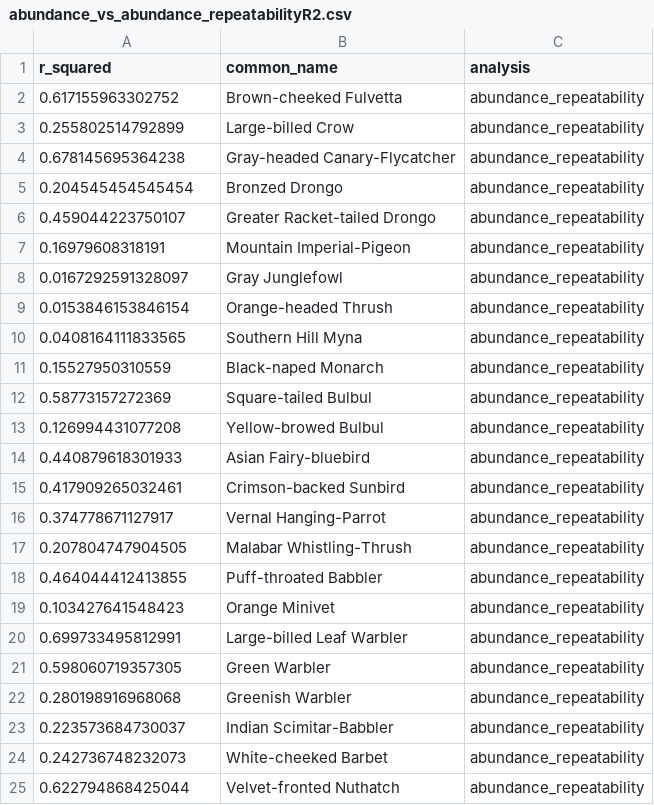
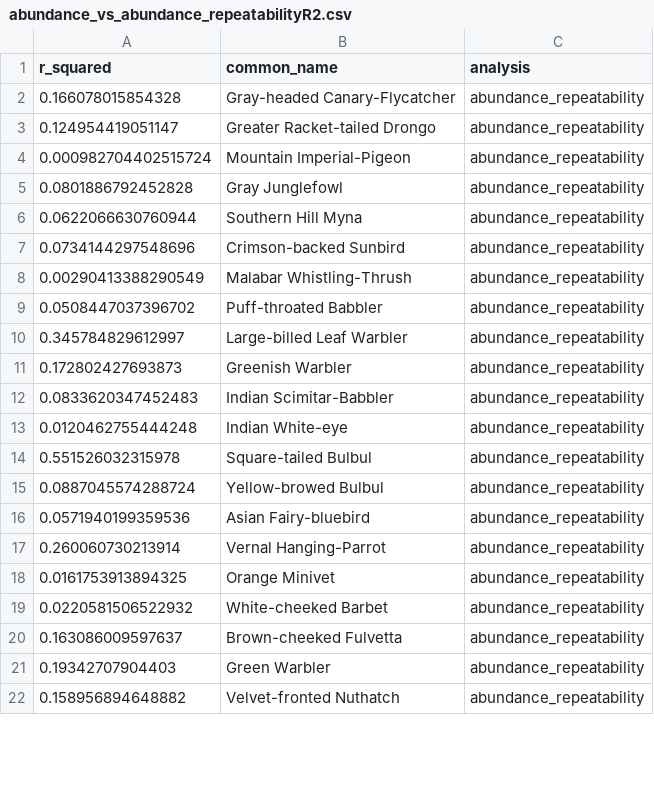
Before and after one commit to vjjan91/pointCount-Acoustics, a CSV file: results/abundance_vs_abundance_repeatabilityR2.csv, drawn as a sheet; only a part is shown; the diff covers the shown part only.

```diff
--- a/results/abundance_vs_abundance_repeatabilityR2.csv
+++ b/results/abundance_vs_abundance_repeatabilityR2.csv
@@ -1,25 +1,22 @@
 "r_squared","common_name","analysis"
-0.617155963302752,"Brown-cheeked Fulvetta","abundance_repeatability"
-0.255802514792899,"Large-billed Crow","abundance_repeatability"
-0.678145695364238,"Gray-headed Canary-Flycatcher","abundance_repeatability"
-0.204545454545454,"Bronzed Drongo","abundance_repeatability"
-0.459044223750107,"Greater Racket-tailed Drongo","abundance_repeatability"
-0.16979608318191,"Mountain Imperial-Pigeon","abundance_repeatability"
-0.0167292591328097,"Gray Junglefowl","abundance_repeatability"
-0.0153846153846154,"Orange-headed Thrush","abundance_repeatability"
-0.0408164111833565,"Southern Hill Myna","abundance_repeatability"
-0.15527950310559,"Black-naped Monarch","abundance_repeatability"
-0.58773157272369,"Square-tailed Bulbul","abundance_repeatability"
-0.126994431077208,"Yellow-browed Bulbul","abundance_repeatability"
-0.440879618301933,"Asian Fairy-bluebird","abundance_repeatability"
-0.417909265032461,"Crimson-backed Sunbird","abundance_repeatability"
-0.374778671127917,"Vernal Hanging-Parrot","abundance_repeatability"
-0.207804747904505,"Malabar Whistling-Thrush","abundance_repeatability"
-0.464044412413855,"Puff-throated Babbler","abundance_repeatability"
-0.103427641548423,"Orange Minivet","abundance_repeatability"
-0.699733495812991,"Large-billed Leaf Warbler","abundance_repeatability"
-0.598060719357305,"Green Warbler","abundance_repeatability"
-0.280198916968068,"Greenish Warbler","abundance_repeatability"
-0.223573684730037,"Indian Scimitar-Babbler","abundance_repeatability"
-0.242736748232073,"White-cheeked Barbet","abundance_repeatability"
-0.622794868425044,"Velvet-fronted Nuthatch","abundance_repeatability"
+0.166078015854328,"Gray-headed Canary-Flycatcher","abundance_repeatability"
+0.124954419051147,"Greater Racket-tailed Drongo","abundance_repeatability"
+0.000982704402515724,"Mountain Imperial-Pigeon","abundance_repeatability"
+0.0801886792452828,"Gray Junglefowl","abundance_repeatability"
+0.0622066630760944,"Southern Hill Myna","abundance_repeatability"
+0.0734144297548696,"Crimson-backed Sunbird","abundance_repeatability"
+0.00290413388290549,"Malabar Whistling-Thrush","abundance_repeatability"
+0.0508447037396702,"Puff-throated Babbler","abundance_repeatability"
+0.345784829612997,"Large-billed Leaf Warbler","abundance_repeatability"
+0.172802427693873,"Greenish Warbler","abundance_repeatability"
+0.0833620347452483,"Indian Scimitar-Babbler","abundance_repeatability"
+0.0120462755444248,"Indian White-eye","abundance_repeatability"
+0.551526032315978,"Square-tailed Bulbul","abundance_repeatability"
+0.0887045574288724,"Yellow-browed Bulbul","abundance_repeatability"
+0.0571940199359536,"Asian Fairy-bluebird","abundance_repeatability"
+0.260060730213914,"Vernal Hanging-Parrot","abundance_repeatability"
+0.0161753913894325,"Orange Minivet","abundance_repeatability"
+0.0220581506522932,"White-cheeked Barbet","abundance_repeatability"
+0.163086009597637,"Brown-cheeked Fulvetta","abundance_repeatability"
+0.19342707904403,"Green Warbler","abundance_repeatability"
+0.158956894648882,"Velvet-fronted Nuthatch","abundance_repeatability"
```
Also changed, not shown: 10 added rows, 6 removed rows and 14 edited cells elsewhere in this file, data/species-annotation-codes.csv, results/abundance-acousticDetectionRate-regressions.csv, 12 other files.
